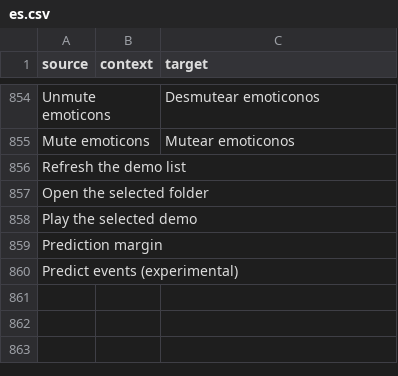
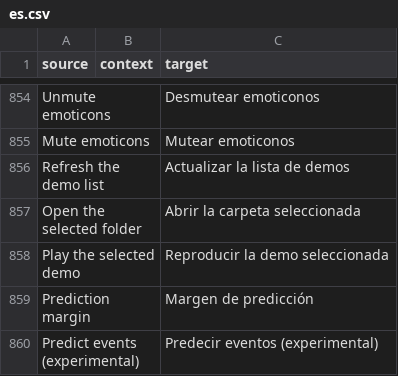
Before and after one commit to ddnet/ddnet-translations, a CSV file: ddnet/es.csv, drawn as a sheet; only a part is shown, gaps mark what is left out.

Commit message:
Translated using Weblate (Spanish)
Currently translated at 100.0% (859 of 859 strings)

Translation: DDNet/DDNet
Translate-URL: https://hosted.weblate.org/projects/ddnet/ddnet/es/

```diff
--- a/ddnet/es.csv
+++ b/ddnet/es.csv
@@ -855,6 +855,6 @@
 "Mute emoticons","","Mutear emoticonos"
-"Refresh the demo list","",""
-"Open the selected folder","",""
-"Play the selected demo","",""
-"Prediction margin","",""
-"Predict events (experimental)","",""
+"Refresh the demo list","","Actualizar la lista de demos"
+"Open the selected folder","","Abrir la carpeta seleccionada"
+"Play the selected demo","","Reproducir la demo seleccionada"
+"Prediction margin","","Margen de predicción"
+"Predict events (experimental)","","Predecir eventos (experimental)"
```
